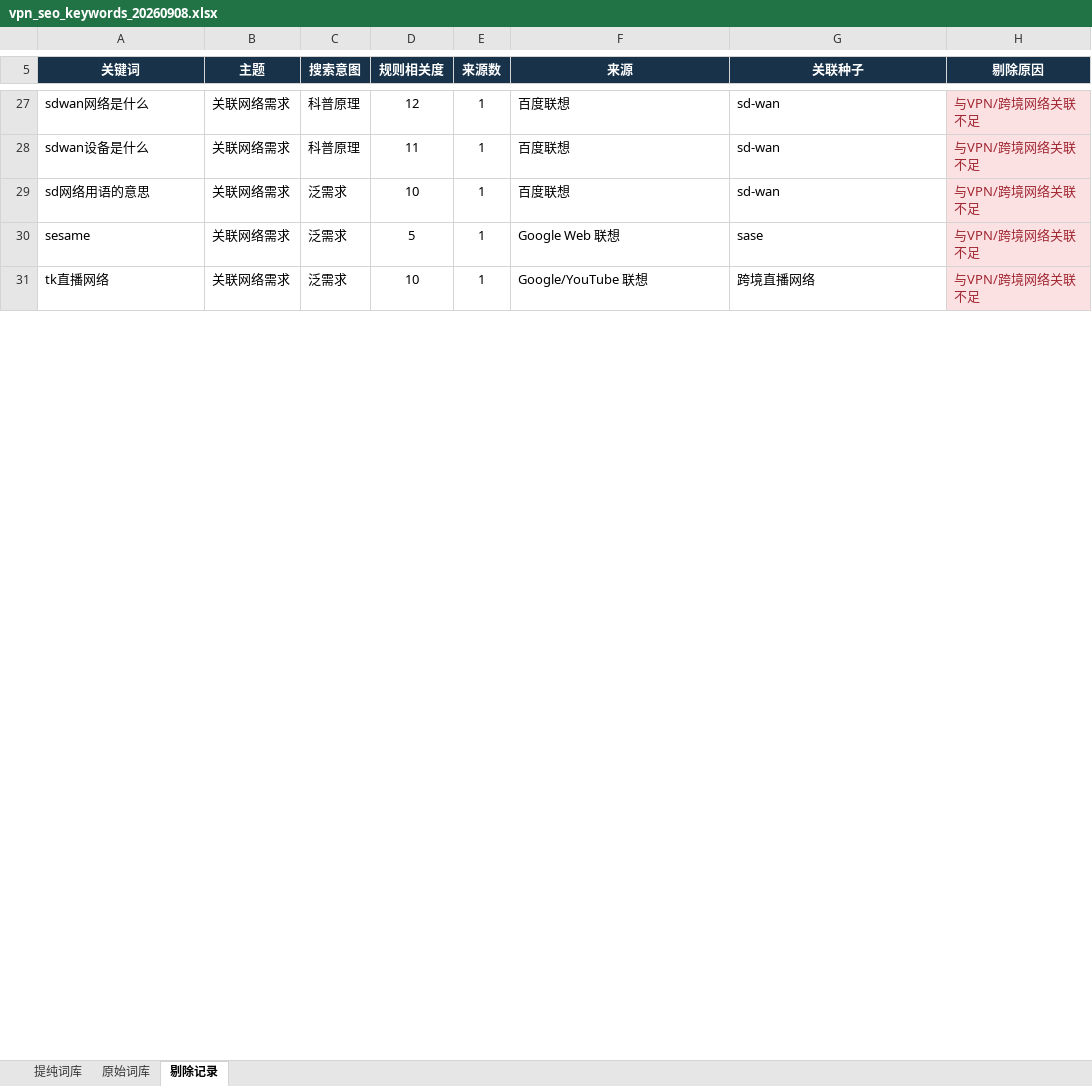
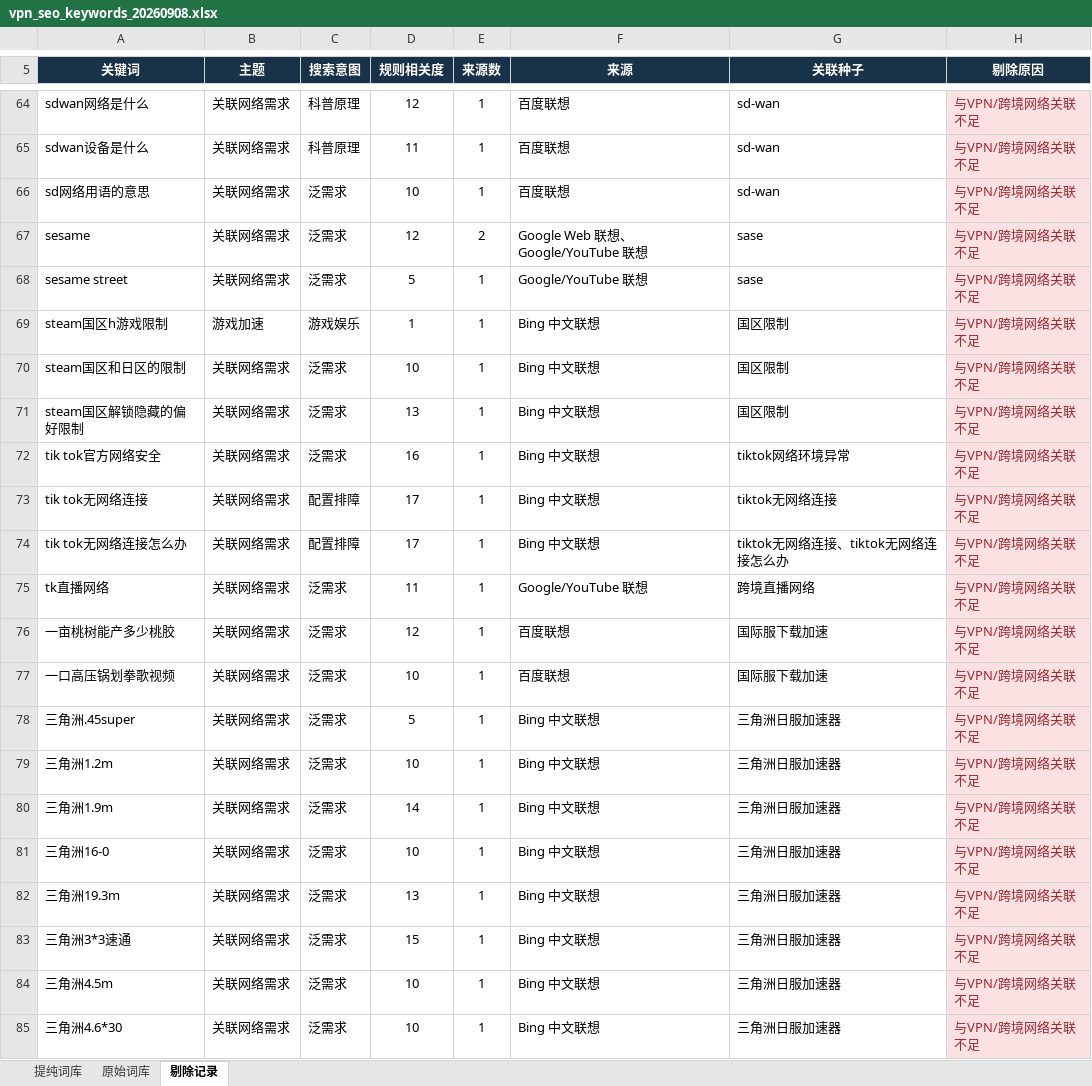
Before and after one commit to yoinncyan/kuaishoulink, an Excel workbook: outputs/vpn-seo-keywords-20260908/vpn_seo_keywords_20260908.xlsx, sheet 剔除记录, drawn as a sheet; only a part is shown, gaps mark what is left out; values as stored, in another font and other column widths than the file's, no borders; table styles not drawn; addresses are those after the commit; the diff covers the shown part only; the diff names each change by its address in the sheet, - before the commit and + after, or states it on an @@ line.

```diff
--- a/outputs/vpn-seo-keywords-20260908/vpn_seo_keywords_20260908.xlsx (sheet 剔除记录)
+++ b/outputs/vpn-seo-keywords-20260908/vpn_seo_keywords_20260908.xlsx (sheet 剔除记录)
-D67 (规则相关度): 5
+D67 (规则相关度): 12
-E67 (来源数): 1
+E67 (来源数): 2
-F67 (来源): Google Web 联想
+F67 (来源): Google Web 联想、Google/YouTube 联想
+row 68: sesame street | 关联网络需求 | 泛需求 | 5 | 1 | Google/YouTube 联想 | sase | 与VPN/跨境网络关联不足
+row 69: steam国区h游戏限制 | 游戏加速 | 游戏娱乐 | 1 | 1 | Bing 中文联想 | 国区限制 | 与VPN/跨境网络关联不足
+row 70: steam国区和日区的限制 | 关联网络需求 | 泛需求 | 10 | 1 | Bing 中文联想 | 国区限制 | 与VPN/跨境网络关联不足
+row 71: steam国区解锁隐藏的偏好限制 | 关联网络需求 | 泛需求 | 13 | 1 | Bing 中文联想 | 国区限制 | 与VPN/跨境网络关联不足
+row 72: tik tok官方网络安全 | 关联网络需求 | 泛需求 | 16 | 1 | Bing 中文联想 | tiktok网络环境异常 | 与VPN/跨境网络关联不足
+row 73: tik tok无网络连接 | 关联网络需求 | 配置排障 | 17 | 1 | Bing 中文联想 | tiktok无网络连接 | 与VPN/跨境网络关联不足
+row 74: tik tok无网络连接怎么办 | 关联网络需求 | 配置排障 | 17 | 1 | Bing 中文联想 | tiktok无网络连接、tiktok无网络连接怎么办 | 与VPN/跨境网络关联不足
-D75 (规则相关度): 10
+D75 (规则相关度): 11
+row 76: 一亩桃树能产多少桃胶 | 关联网络需求 | 泛需求 | 12 | 1 | 百度联想 | 国际服下载加速 | 与VPN/跨境网络关联不足
+row 77: 一口高压锅划拳歌视频 | 关联网络需求 | 泛需求 | 10 | 1 | 百度联想 | 国际服下载加速 | 与VPN/跨境网络关联不足
+row 78: 三角洲.45super | 关联网络需求 | 泛需求 | 5 | 1 | Bing 中文联想 | 三角洲日服加速器 | 与VPN/跨境网络关联不足
+row 79: 三角洲1.2m | 关联网络需求 | 泛需求 | 10 | 1 | Bing 中文联想 | 三角洲日服加速器 | 与VPN/跨境网络关联不足
+row 80: 三角洲1.9m | 关联网络需求 | 泛需求 | 14 | 1 | Bing 中文联想 | 三角洲日服加速器 | 与VPN/跨境网络关联不足
+row 81: 三角洲16-0 | 关联网络需求 | 泛需求 | 10 | 1 | Bing 中文联想 | 三角洲日服加速器 | 与VPN/跨境网络关联不足
+row 82: 三角洲19.3m | 关联网络需求 | 泛需求 | 13 | 1 | Bing 中文联想 | 三角洲日服加速器 | 与VPN/跨境网络关联不足
+row 83: 三角洲3*3速通 | 关联网络需求 | 泛需求 | 15 | 1 | Bing 中文联想 | 三角洲日服加速器 | 与VPN/跨境网络关联不足
+row 84: 三角洲4.5m | 关联网络需求 | 泛需求 | 10 | 1 | Bing 中文联想 | 三角洲日服加速器 | 与VPN/跨境网络关联不足
+row 85: 三角洲4.6*30 | 关联网络需求 | 泛需求 | 10 | 1 | Bing 中文联想 | 三角洲日服加速器 | 与VPN/跨境网络关联不足
```
Also changed, not shown: 158 added rows, 20 removed rows and 60 edited cells elsewhere in this sheet, sheet 原始词库, sheet 提纯词库, 10 other files.
